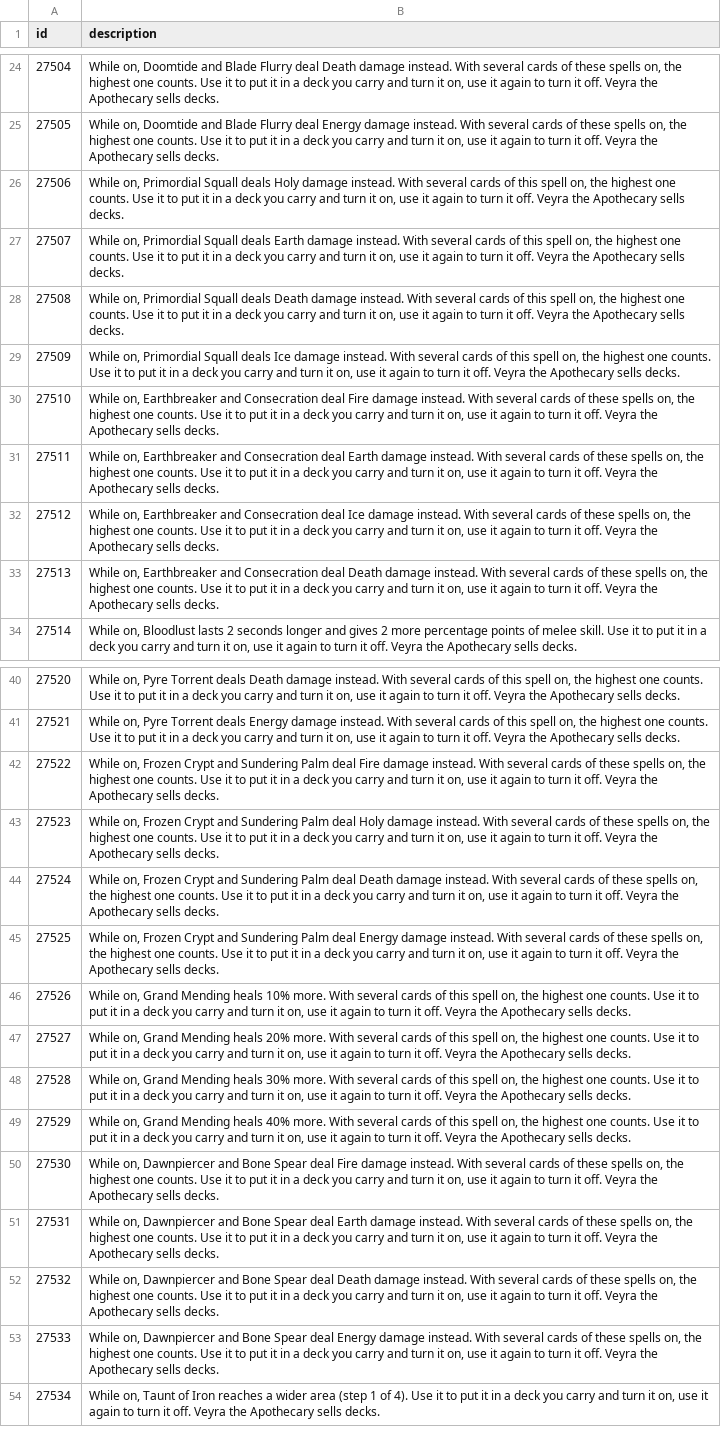
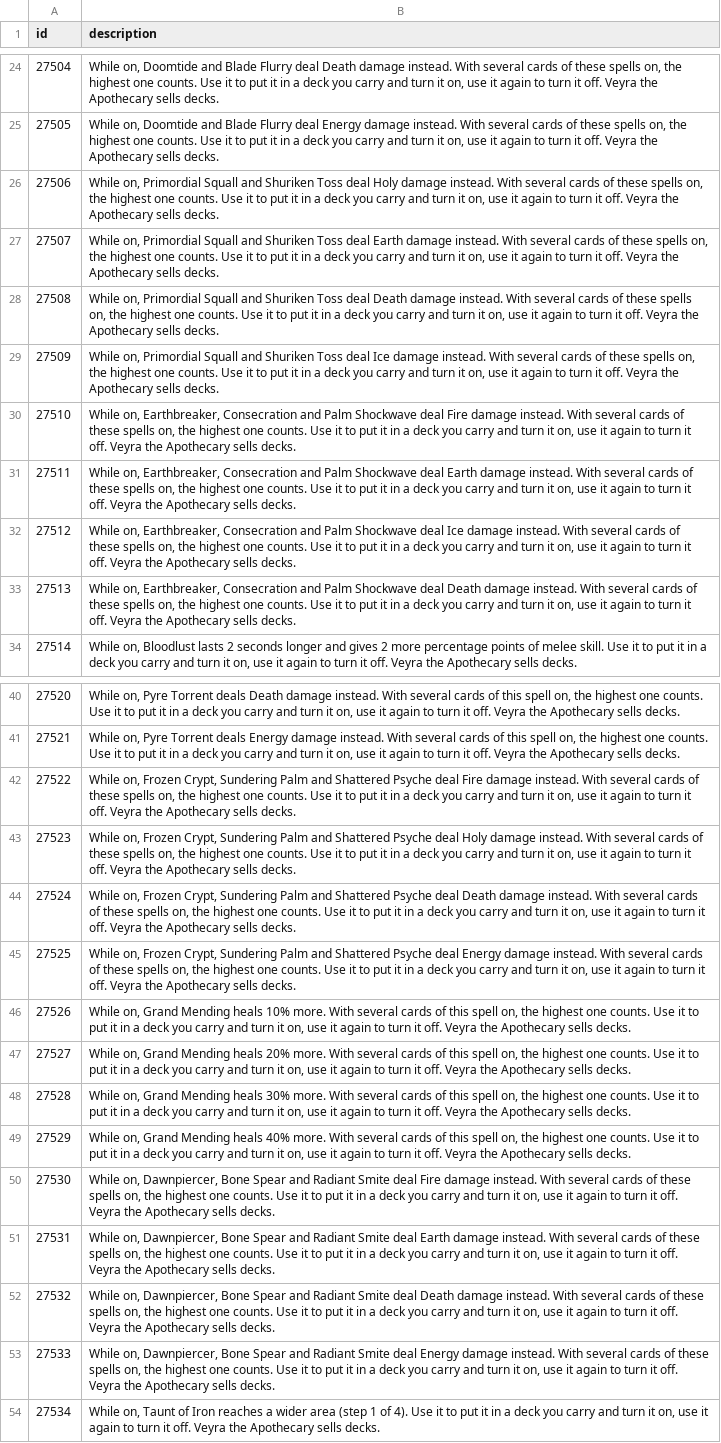
Before and after one commit to lucas1089/cinders-of-chaos, a CSV file: server/data/items/card_descriptions.csv, drawn as a sheet; only a part is shown, gaps mark what is left out; the diff covers the shown part only; the diff names each change by its address in the sheet, - before the commit and + after, or states it on an @@ line.

```diff
--- a/server/data/items/card_descriptions.csv
+++ b/server/data/items/card_descriptions.csv
-B26 (description): …Primordial Squall deals Holy damage instead. With several cards of this spell on, the…
+B26 (description): …Primordial Squall and Shuriken Toss deal Holy damage instead. With several cards of these spells on, the…
-B27 (description): …Primordial Squall deals Earth damage instead. With several cards of this spell on, the…
+B27 (description): …Primordial Squall and Shuriken Toss deal Earth damage instead. With several cards of these spells on, the…
-B28 (description): …Primordial Squall deals Death damage instead. With several cards of this spell on, the…
+B28 (description): …Primordial Squall and Shuriken Toss deal Death damage instead. With several cards of these spells on, the…
-B29 (description): …Primordial Squall deals Ice damage instead. With several cards of this spell on, the…
+B29 (description): …Primordial Squall and Shuriken Toss deal Ice damage instead. With several cards of these spells on, the…
-B30 (description): While on, Earthbreaker and Consecration deal Fire…
+B30 (description): While on, Earthbreaker, Consecration and Palm Shockwave deal Fire…
-B31 (description): While on, Earthbreaker and Consecration deal Earth…
+B31 (description): While on, Earthbreaker, Consecration and Palm Shockwave deal Earth…
-B32 (description): While on, Earthbreaker and Consecration deal Ice…
+B32 (description): While on, Earthbreaker, Consecration and Palm Shockwave deal Ice…
-B33 (description): While on, Earthbreaker and Consecration deal Death…
+B33 (description): While on, Earthbreaker, Consecration and Palm Shockwave deal Death…
-B42 (description): …on, Frozen Crypt and Sundering Palm deal Fire…
+B42 (description): …on, Frozen Crypt, Sundering Palm and Shattered Psyche deal Fire…
-B43 (description): …on, Frozen Crypt and Sundering Palm deal Holy…
+B43 (description): …on, Frozen Crypt, Sundering Palm and Shattered Psyche deal Holy…
-B44 (description): …on, Frozen Crypt and Sundering Palm deal Death…
+B44 (description): …on, Frozen Crypt, Sundering Palm and Shattered Psyche deal Death…
-B45 (description): …on, Frozen Crypt and Sundering Palm deal Energy…
+B45 (description): …on, Frozen Crypt, Sundering Palm and Shattered Psyche deal Energy…
-B50 (description): While on, Dawnpiercer and Bone Spear deal Fire…
+B50 (description): While on, Dawnpiercer, Bone Spear and Radiant Smite deal Fire…
-B51 (description): While on, Dawnpiercer and Bone Spear deal Earth…
+B51 (description): While on, Dawnpiercer, Bone Spear and Radiant Smite deal Earth…
-B52 (description): While on, Dawnpiercer and Bone Spear deal Death…
+B52 (description): While on, Dawnpiercer, Bone Spear and Radiant Smite deal Death…
-B53 (description): While on, Dawnpiercer and Bone Spear deal Energy…
+B53 (description): While on, Dawnpiercer, Bone Spear and Radiant Smite deal Energy…
```
Also changed, not shown: 4 edited cells elsewhere in this file, 7 other files.
